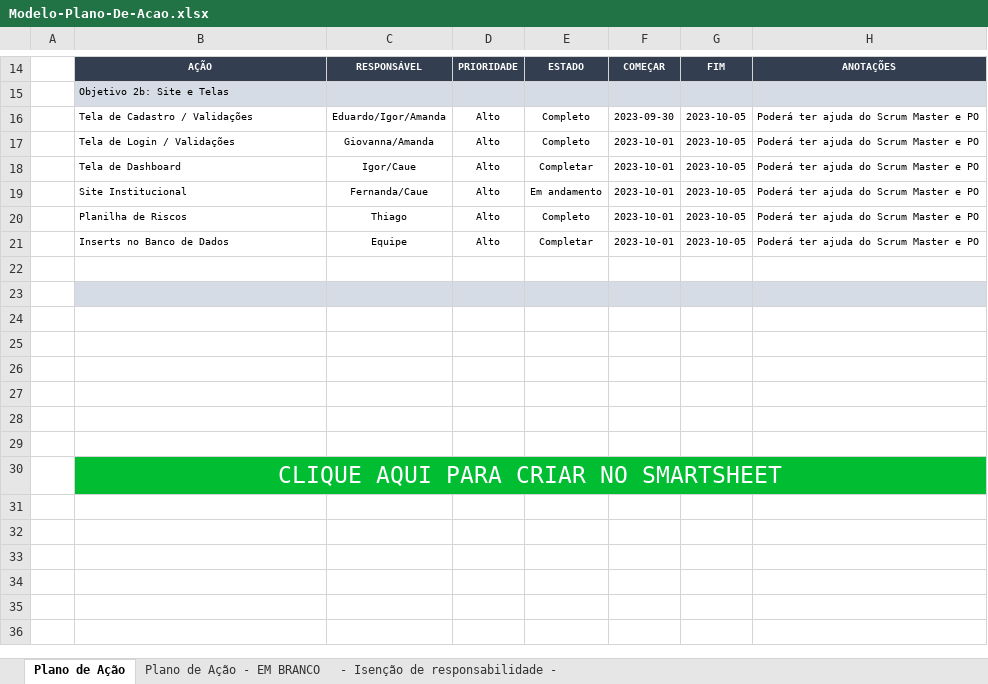
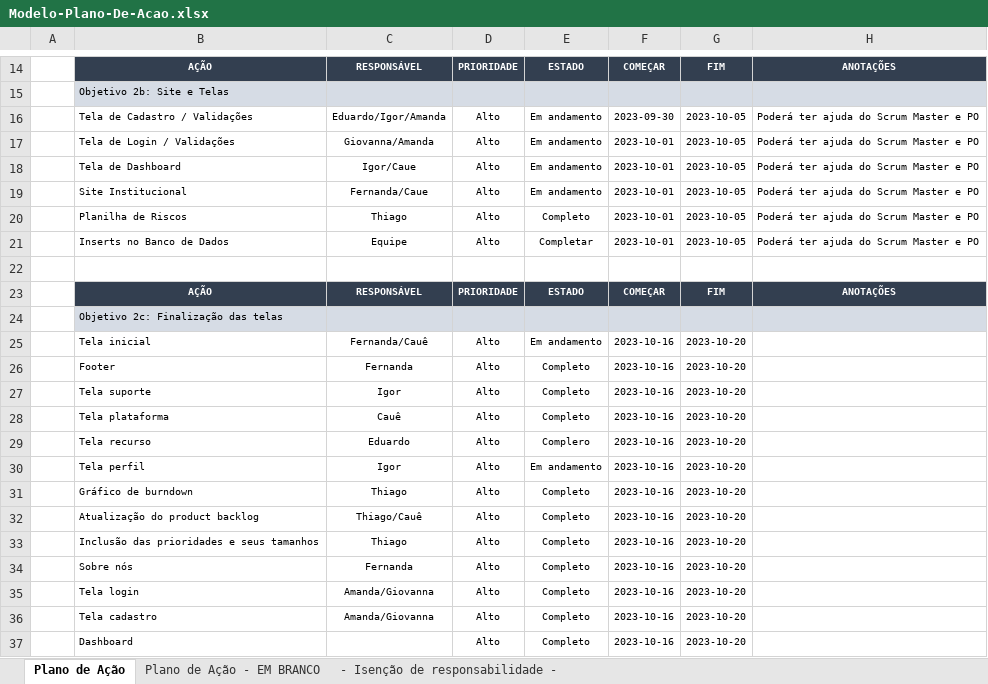
Before and after one commit to TecnoSolo/sprint_01, an Excel workbook: sprint_grupo7/TI/Modelo-Plano-De-Acao.xlsx, sheet Plano de Ação, drawn as a sheet; only a part is shown, gaps mark what is left out; values as stored, in another font and other column widths than the file's, no borders; removed rows and columns are numbered as before the commit, all else as after; the diff names each change by its address in the sheet, - before the commit and + after, or states it on an @@ line.

Commit message:
Atualizando plano de ação sprint 2c

```diff
--- a/sprint_grupo7/TI/Modelo-Plano-De-Acao.xlsx (sheet Plano de Ação)
+++ b/sprint_grupo7/TI/Modelo-Plano-De-Acao.xlsx (sheet Plano de Ação)
-E16:E17: Completo
+E16:E17: Em andamento
-E18: Completar
+E18: Em andamento
-row 23: (empty)
+row 23:  | AÇÃO | RESPONSÁVEL | PRIORIDADE | ESTADO | COMEÇAR | FIM | ANOTAÇÕES
-B23:H23 fill: #D6DCE5
+B23:H23 fill: #333F50
-B24: (empty)
+B24: Objetivo 2c: Finalização das telas
-B24:H24 fill: none
+B24:H24 fill: #D6DCE5
-row 25: (empty)
+row 25:  | Tela inicial | Fernanda/Cauê | Alto | Em andamento | 2023-10-16 | 2023-10-20
-row 26: (empty)
+row 26:  | Footer | Fernanda | Alto | Completo | 2023-10-16 | 2023-10-20
-row 27: (empty)
+row 27:  | Tela suporte | Igor | Alto | Completo | 2023-10-16 | 2023-10-20
-row 28: (empty)
+row 28:  | Tela plataforma | Cauê | Alto | Completo | 2023-10-16 | 2023-10-20
-row 29: (empty)
+row 29:  | Tela recurso | Eduardo | Alto | Complero | 2023-10-16 | 2023-10-20
-row 30:  | CLIQUE AQUI PARA CRIAR NO SMARTSHEET
+row 30:  | Tela perfil | Igor | Alto | Em andamento | 2023-10-16 | 2023-10-20
+row 31:  | Gráfico de burndown | Thiago | Alto | Completo | 2023-10-16 | 2023-10-20
+row 32:  | Atualização do product backlog | Thiago/Cauê | Alto | Completo | 2023-10-16 | 2023-10-20
+row 33:  | Inclusão das prioridades e seus tamanhos | Thiago | Alto | Completo | 2023-10-16 | 2023-10-20
+row 34:  | Sobre nós | Fernanda | Alto | Completo | 2023-10-16 | 2023-10-20
+row 35:  | Tela login | Amanda/Giovanna | Alto | Completo | 2023-10-16 | 2023-10-20
+row 36:  | Tela cadastro | Amanda/Giovanna | Alto | Completo | 2023-10-16 | 2023-10-20
+row 37:  | Dashboard |  | Alto | Completo | 2023-10-16 | 2023-10-20
```
